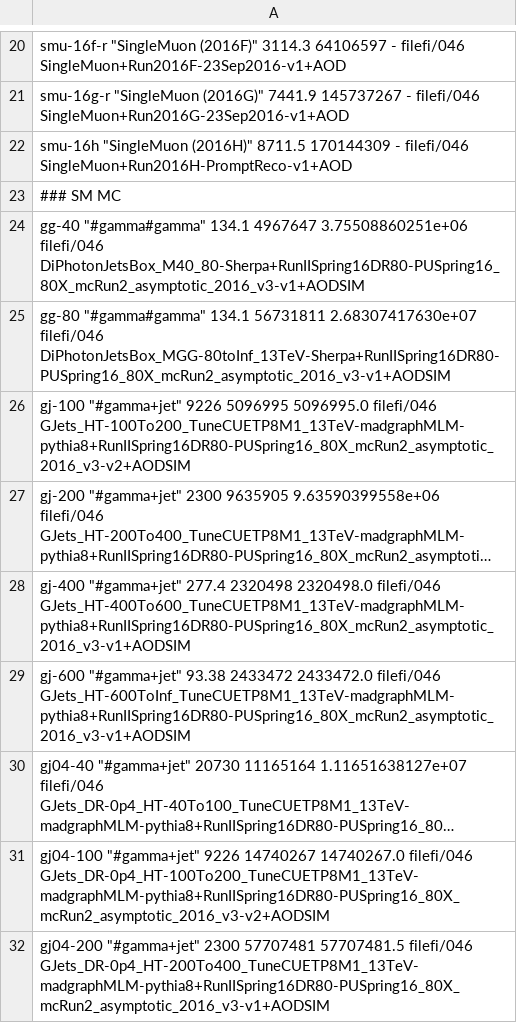
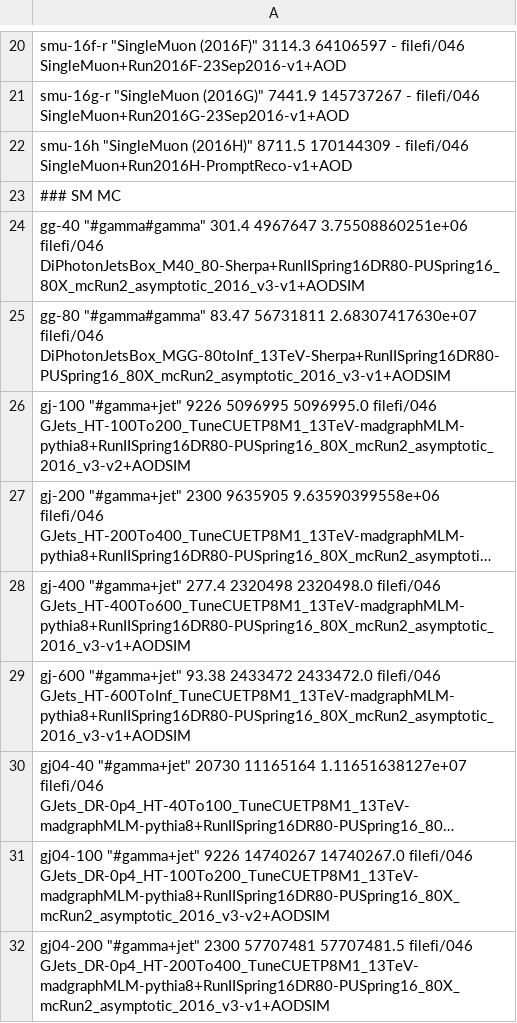
Before and after one commit to MiT-HEP/MonoX, a CSV file: monophoton/data/datasets.csv, drawn as a sheet; only a part is shown, gaps mark what is left out; long unchanged cells end in ….

Commit message:
updated diphoton cross sections.;

```diff
--- a/monophoton/data/datasets.csv
+++ b/monophoton/data/datasets.csv
@@ -23,4 +23,4 @@ smu-16h          "SingleMuon (2016H)"                8711.5               170144
 ### SM MC
-gg-40            "#gamma#gamma"                      134.1                4967647    3.75508860251e+06    filefi/046           DiPhotonJetsBox_M40_80-Sherpa+RunIISpring16DR80-PUSpring16_80X_mcRun2_asymptotic_2016_v3-v1+AODSIM
-gg-80            "#gamma#gamma"                      134.1                56731811   2.68307417630e+07    filefi/046           DiPhotonJetsBox_MGG-80toInf_13TeV-Sherpa+RunIISpring16DR80-PUSpring16_80X_mcRun2_asymptotic_2016_v3-v1+AODSIM
+gg-40            "#gamma#gamma"                      301.4                4967647    3.75508860251e+06    filefi/046           DiPhotonJetsBox_M40_80-Sherpa+RunIISpring16DR80-PUSpring16_80X_mcRun2_asymptotic_2016_v3-v1+AODSIM
+gg-80            "#gamma#gamma"                      83.47                56731811   2.68307417630e+07    filefi/046           DiPhotonJetsBox_MGG-80toInf_13TeV-Sherpa+RunIISpring16DR80-PUSpring16_80X_mcRun2_asymptotic_2016_v3-v1+AODSIM
 gj-100           "#gamma+jet"                        9226                 5096995    5096995.0            filefi/046           GJets_HT-100To200_TuneCUETP8M1_13TeV-madgraphMLM-pythia8+RunIISpring16DR80-PUSpring16_80X_mcRun2_asymptotic_2016_v3-v2+AODSIM
```
